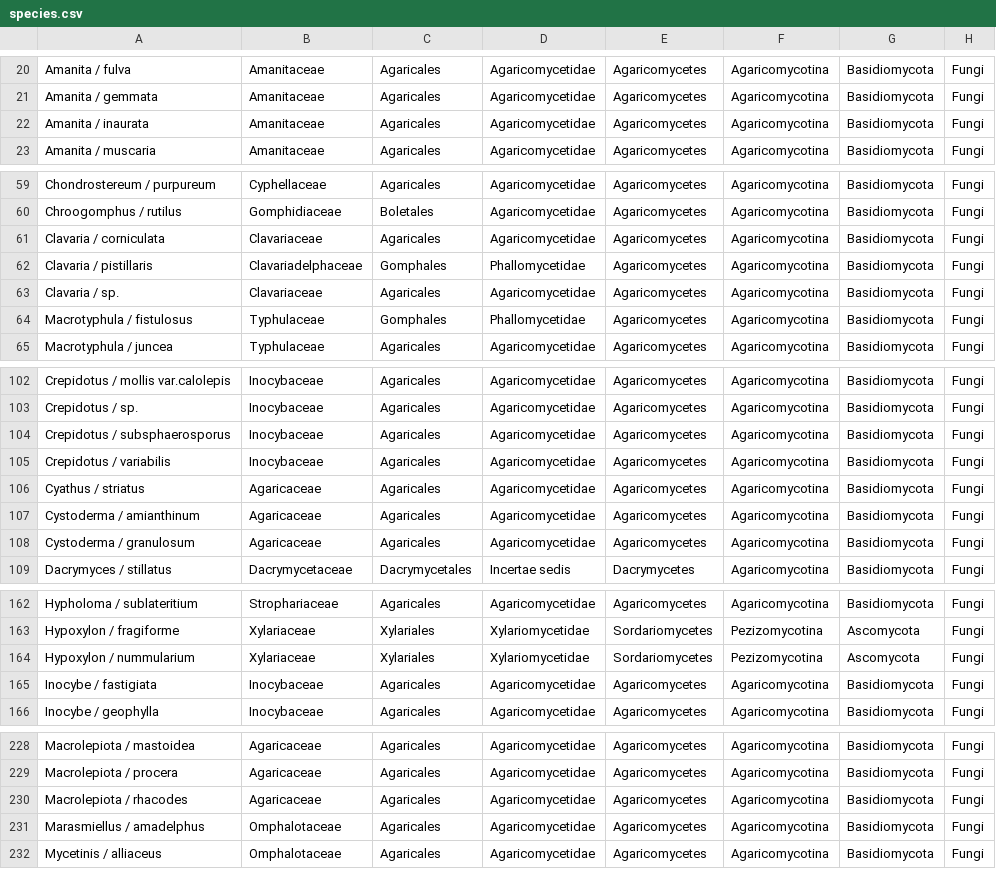
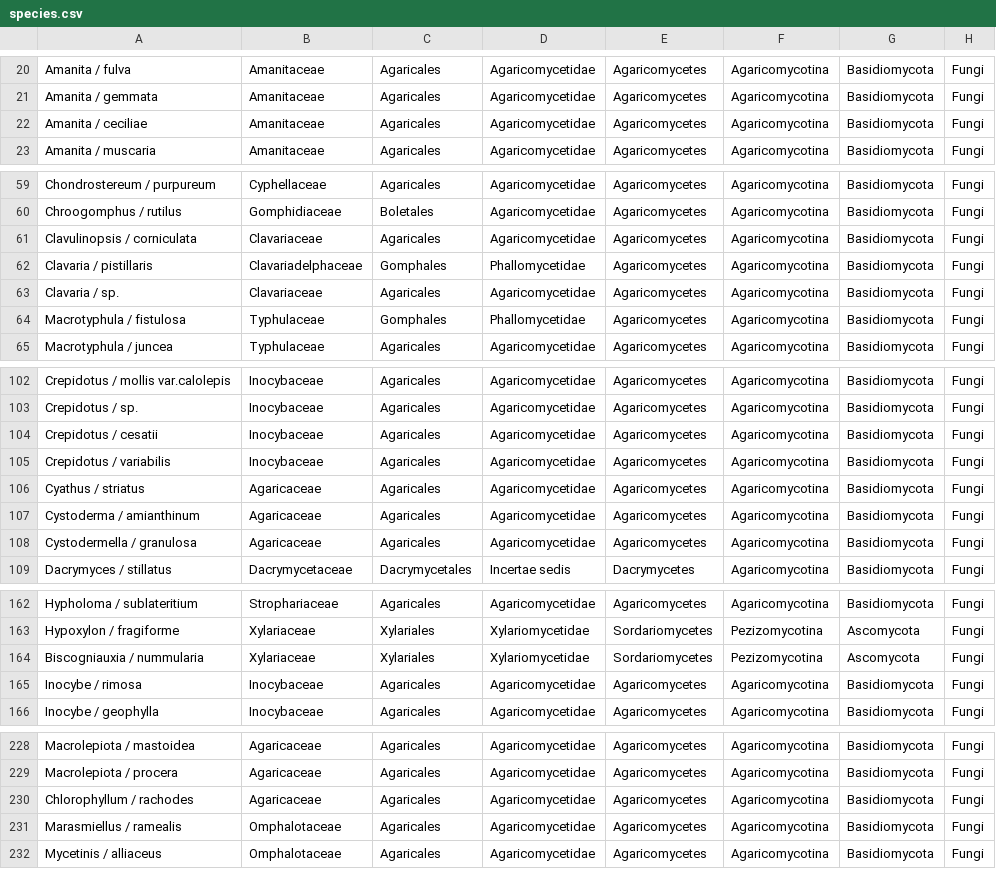
Before and after one commit to bosskovic/fungiorbis_rails, a CSV file: db/old_data/species.csv, drawn as a sheet; only a part is shown, gaps mark what is left out; the diff covers the shown part only.

```diff
--- a/db/old_data/species.csv
+++ b/db/old_data/species.csv
@@ -21,3 +21,3 @@ Amanita / fulva,Amanitaceae,Agaricales,Agaricomycetidae,Agaricomycetes,Agaricomy
 Amanita / gemmata,Amanitaceae,Agaricales,Agaricomycetidae,Agaricomycetes,Agaricomycotina,Basidiomycota,Fungi
-Amanita / inaurata,Amanitaceae,Agaricales,Agaricomycetidae,Agaricomycetes,Agaricomycotina,Basidiomycota,Fungi
+Amanita / ceciliae,Amanitaceae,Agaricales,Agaricomycetidae,Agaricomycetes,Agaricomycotina,Basidiomycota,Fungi
 Amanita / muscaria,Amanitaceae,Agaricales,Agaricomycetidae,Agaricomycetes,Agaricomycotina,Basidiomycota,Fungi
@@ -60,6 +60,6 @@ Chondrostereum / purpureum,Cyphellaceae,Agaricales,Agaricomycetidae,Agaricomycet
 Chroogomphus / rutilus,Gomphidiaceae,Boletales,Agaricomycetidae,Agaricomycetes,Agaricomycotina,Basidiomycota,Fungi
-Clavaria / corniculata,Clavariaceae,Agaricales,Agaricomycetidae,Agaricomycetes,Agaricomycotina,Basidiomycota,Fungi
+Clavulinopsis / corniculata,Clavariaceae,Agaricales,Agaricomycetidae,Agaricomycetes,Agaricomycotina,Basidiomycota,Fungi
 Clavaria / pistillaris,Clavariadelphaceae,Gomphales,Phallomycetidae,Agaricomycetes,Agaricomycotina,Basidiomycota,Fungi
 Clavaria / sp.,Clavariaceae,Agaricales,Agaricomycetidae,Agaricomycetes,Agaricomycotina,Basidiomycota,Fungi
-Macrotyphula / fistulosus,Typhulaceae,Gomphales,Phallomycetidae,Agaricomycetes,Agaricomycotina,Basidiomycota,Fungi
+Macrotyphula / fistulosa,Typhulaceae,Gomphales,Phallomycetidae,Agaricomycetes,Agaricomycotina,Basidiomycota,Fungi
 Macrotyphula / juncea,Typhulaceae,Agaricales,Agaricomycetidae,Agaricomycetes,Agaricomycotina,Basidiomycota,Fungi
@@ -103,3 +103,3 @@ Crepidotus / mollis var.calolepis,Inocybaceae,Agaricales,Agaricomycetidae,Agaric
 Crepidotus / sp.,Inocybaceae,Agaricales,Agaricomycetidae,Agaricomycetes,Agaricomycotina,Basidiomycota,Fungi
-Crepidotus / subsphaerosporus,Inocybaceae,Agaricales,Agaricomycetidae,Agaricomycetes,Agaricomycotina,Basidiomycota,Fungi
+Crepidotus / cesatii,Inocybaceae,Agaricales,Agaricomycetidae,Agaricomycetes,Agaricomycotina,Basidiomycota,Fungi
 Crepidotus / variabilis,Inocybaceae,Agaricales,Agaricomycetidae,Agaricomycetes,Agaricomycotina,Basidiomycota,Fungi
@@ -107,3 +107,3 @@ Cyathus / striatus,Agaricaceae,Agaricales,Agaricomycetidae,Agaricomycetes,Agaric
 Cystoderma / amianthinum,Agaricaceae,Agaricales,Agaricomycetidae,Agaricomycetes,Agaricomycotina,Basidiomycota,Fungi
-Cystoderma / granulosum,Agaricaceae,Agaricales,Agaricomycetidae,Agaricomycetes,Agaricomycotina,Basidiomycota,Fungi
+Cystodermella / granulosa,Agaricaceae,Agaricales,Agaricomycetidae,Agaricomycetes,Agaricomycotina,Basidiomycota,Fungi
 Dacrymyces / stillatus,Dacrymycetaceae,Dacrymycetales,Incertae sedis,Dacrymycetes,Agaricomycotina,Basidiomycota,Fungi
@@ -163,4 +163,4 @@ Hypholoma / sublateritium,Strophariaceae,Agaricales,Agaricomycetidae,Agaricomyce
 Hypoxylon / fragiforme,Xylariaceae,Xylariales,Xylariomycetidae,Sordariomycetes,Pezizomycotina,Ascomycota,Fungi
-Hypoxylon / nummularium,Xylariaceae,Xylariales,Xylariomycetidae,Sordariomycetes,Pezizomycotina,Ascomycota,Fungi
-Inocybe / fastigiata,Inocybaceae,Agaricales,Agaricomycetidae,Agaricomycetes,Agaricomycotina,Basidiomycota,Fungi
+Biscogniauxia / nummularia,Xylariaceae,Xylariales,Xylariomycetidae,Sordariomycetes,Pezizomycotina,Ascomycota,Fungi
+Inocybe / rimosa,Inocybaceae,Agaricales,Agaricomycetidae,Agaricomycetes,Agaricomycotina,Basidiomycota,Fungi
 Inocybe / geophylla,Inocybaceae,Agaricales,Agaricomycetidae,Agaricomycetes,Agaricomycotina,Basidiomycota,Fungi
@@ -229,4 +229,4 @@ Macrolepiota / mastoidea,Agaricaceae,Agaricales,Agaricomycetidae,Agaricomycetes,
 Macrolepiota / procera,Agaricaceae,Agaricales,Agaricomycetidae,Agaricomycetes,Agaricomycotina,Basidiomycota,Fungi
-Macrolepiota / rhacodes,Agaricaceae,Agaricales,Agaricomycetidae,Agaricomycetes,Agaricomycotina,Basidiomycota,Fungi
-Marasmiellus / amadelphus,Omphalotaceae,Agaricales,Agaricomycetidae,Agaricomycetes,Agaricomycotina,Basidiomycota,Fungi
+Chlorophyllum / rachodes,Agaricaceae,Agaricales,Agaricomycetidae,Agaricomycetes,Agaricomycotina,Basidiomycota,Fungi
+Marasmiellus / ramealis,Omphalotaceae,Agaricales,Agaricomycetidae,Agaricomycetes,Agaricomycotina,Basidiomycota,Fungi
 Mycetinis / alliaceus,Omphalotaceae,Agaricales,Agaricomycetidae,Agaricomycetes,Agaricomycotina,Basidiomycota,Fungi
```
Also changed, not shown: 2 added rows, 1 removed row and 14 edited cells elsewhere in this file, db/old_data/specimens.csv.
